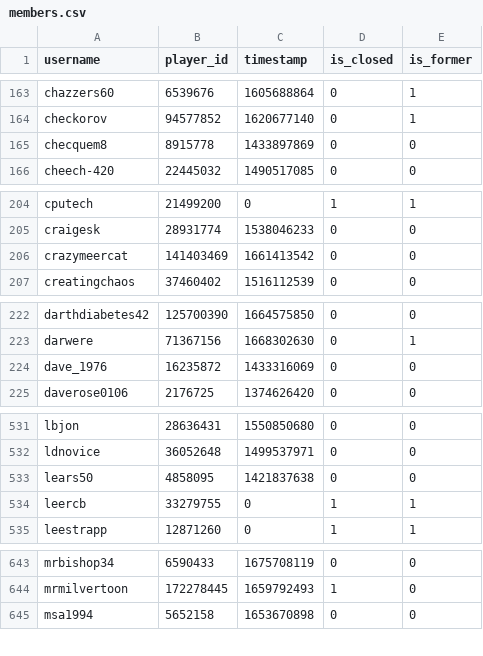
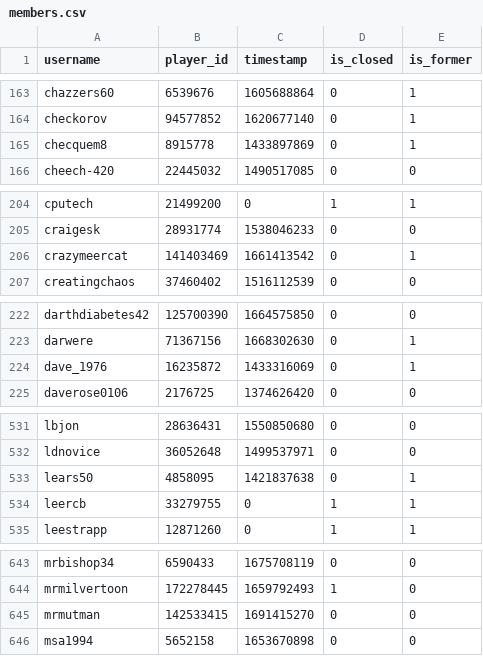
Before and after one commit to Sootopolis/tgbe-tools, a CSV file: members.csv, drawn as a sheet; only a part is shown, gaps mark what is left out.

Commit message:
updated records

```diff
--- a/members.csv
+++ b/members.csv
@@ -164,3 +164,3 @@ chazzers60,6539676,1605688864,0,1
 checkorov,94577852,1620677140,0,1
-checquem8,8915778,1433897869,0,0
+checquem8,8915778,1433897869,0,1
 cheech-420,22445032,1490517085,0,0
@@ -205,3 +205,3 @@ cputech,21499200,0,1,1
 craigesk,28931774,1538046233,0,0
-crazymeercat,141403469,1661413542,0,0
+crazymeercat,141403469,1661413542,0,1
 creatingchaos,37460402,1516112539,0,0
@@ -223,3 +223,3 @@ darthdiabetes42,125700390,1664575850,0,0
 darwere,71367156,1668302630,0,1
-dave_1976,16235872,1433316069,0,0
+dave_1976,16235872,1433316069,0,1
 daverose0106,2176725,1374626420,0,0
@@ -532,3 +532,3 @@ lbjon,28636431,1550850680,0,0
 ldnovice,36052648,1499537971,0,0
-lears50,4858095,1421837638,0,0
+lears50,4858095,1421837638,0,1
 leercb,33279755,0,1,1
@@ -644,2 +644,3 @@ mrbishop34,6590433,1675708119,0,0
 mrmilvertoon,172278445,1659792493,1,0
+mrmutman,142533415,1691415270,0,0
 msa1994,5652158,1653670898,0,0
```
